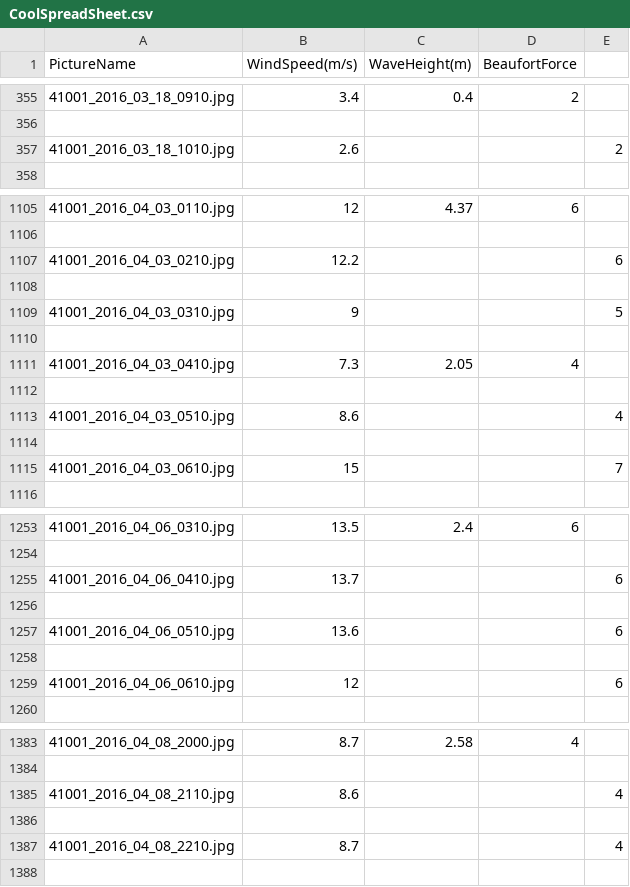
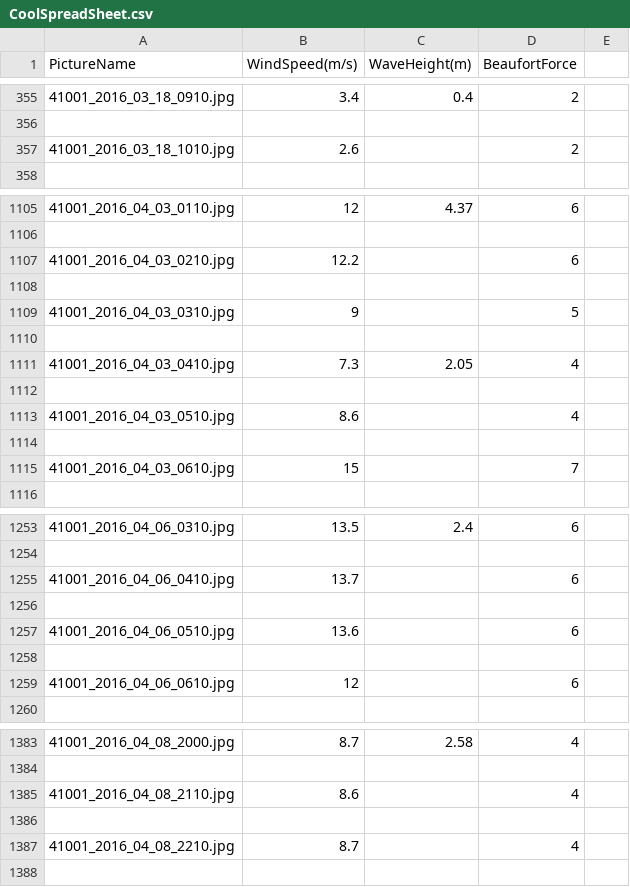
Before and after one commit to yeahbuoy/sea-state-analysis, a CSV file: data/CoolSpreadSheet.csv, drawn as a sheet; only a part is shown, gaps mark what is left out; the diff covers the shown part only.

```diff
--- a/data/CoolSpreadSheet.csv
+++ b/data/CoolSpreadSheet.csv
@@ -356,3 +356,3 @@ PictureName,WindSpeed(m/s),WaveHeight(m),BeaufortForce
 
-41001_2016_03_18_1010.jpg,2.6,,,2
+41001_2016_03_18_1010.jpg,2.6,,2
 
@@ -1106,5 +1106,5 @@ PictureName,WindSpeed(m/s),WaveHeight(m),BeaufortForce
 
-41001_2016_04_03_0210.jpg,12.2,,,6
+41001_2016_04_03_0210.jpg,12.2,,6
 
-41001_2016_04_03_0310.jpg,9,,,5
+41001_2016_04_03_0310.jpg,9,,5
 
@@ -1112,5 +1112,5 @@ PictureName,WindSpeed(m/s),WaveHeight(m),BeaufortForce
 
-41001_2016_04_03_0510.jpg,8.6,,,4
+41001_2016_04_03_0510.jpg,8.6,,4
 
-41001_2016_04_03_0610.jpg,15,,,7
+41001_2016_04_03_0610.jpg,15,,7
 
@@ -1254,7 +1254,7 @@ PictureName,WindSpeed(m/s),WaveHeight(m),BeaufortForce
 
-41001_2016_04_06_0410.jpg,13.7,,,6
+41001_2016_04_06_0410.jpg,13.7,,6
 
-41001_2016_04_06_0510.jpg,13.6,,,6
+41001_2016_04_06_0510.jpg,13.6,,6
 
-41001_2016_04_06_0610.jpg,12,,,6
+41001_2016_04_06_0610.jpg,12,,6
 
@@ -1384,5 +1384,5 @@ PictureName,WindSpeed(m/s),WaveHeight(m),BeaufortForce
 
-41001_2016_04_08_2110.jpg,8.6,,,4
+41001_2016_04_08_2110.jpg,8.6,,4
 
-41001_2016_04_08_2210.jpg,8.7,,,4
+41001_2016_04_08_2210.jpg,8.7,,4
 
```
Also changed, not shown: 44 edited cells elsewhere in this file, 58 other files.
